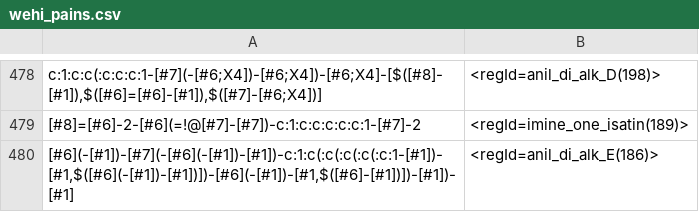
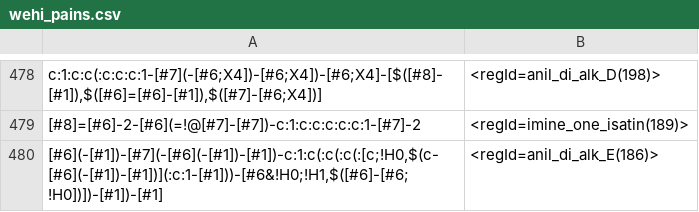
Before and after one commit to rdkit/rdkit, a CSV file: Data/Pains/wehi_pains.csv, drawn as a sheet; only a part is shown, gaps mark what is left out.

Commit message:
update another PAINS

```diff
--- a/Data/Pains/wehi_pains.csv
+++ b/Data/Pains/wehi_pains.csv
@@ -479,2 +479,2 @@
 "[#8]=[#6]-2-[#6](=!@[#7]-[#7])-c:1:c:c:c:c:c:1-[#7]-2","<regId=imine_one_isatin(189)>"
-"[#6](-[#1])-[#7](-[#6](-[#1])-[#1])-c:1:c(:c(:c(:c(:c:1-[#1])-[#1,$([#6](-[#1])-[#1])])-[#6](-[#1])-[#1,$([#6]-[#1])])-[#1])-[#1]","<regId=anil_di_alk_E(186)>"
+"[#6](-[#1])-[#7](-[#6](-[#1])-[#1])-c:1:c(:c(:c(:[c;!H0,$(c-[#6](-[#1])-[#1])](:c:1-[#1]))-[#6&!H0;!H1,$([#6]-[#6;!H0])])-[#1])-[#1]","<regId=anil_di_alk_E(186)>"
```
